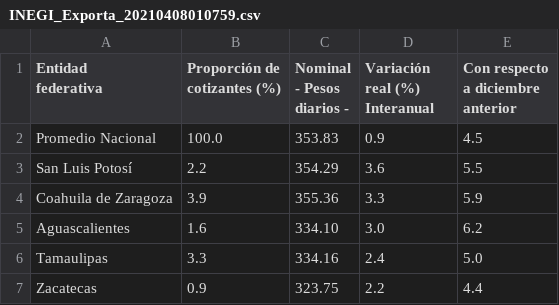
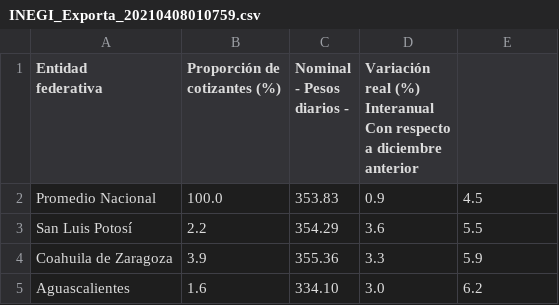
Before and after one commit to kenrp8/Coursera_Capstone, a CSV file: Final_Assignment/Data/INEGI_Exporta_20210408010759.csv, drawn as a sheet; only a part is shown; the shorter side is filled out with more unchanged rows.

Commit message:
Update INEGI_Exporta_20210408010759.csv

```diff
--- a/Final_Assignment/Data/INEGI_Exporta_20210408010759.csv
+++ b/Final_Assignment/Data/INEGI_Exporta_20210408010759.csv
@@ -1,8 +1,8 @@
-"Entidad
-federativa","Proporción de
-cotizantes (%)","Nominal
-- Pesos diarios -","Variación real (%)
-Interanual","Con respecto
-a diciembre
-anterior",
+"Entidad
+federativa","Proporción de
+cotizantes (%)","Nominal
+- Pesos diarios -","Variación real (%)
+Interanual Con respecto
+a diciembre
+anterior",
 Promedio Nacional,100.0,353.83,0.9,4.5
```
